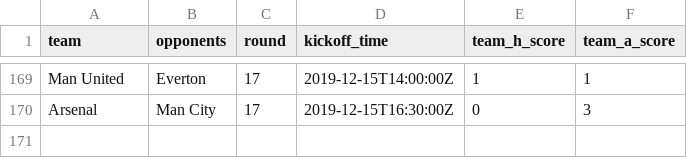
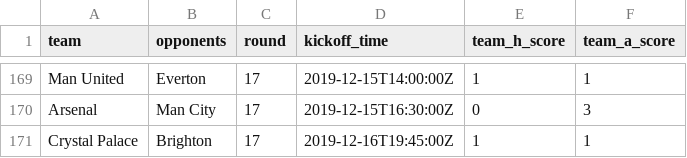
Before and after one commit to eivindhammers/filserver, a CSV file: scores.csv, drawn as a sheet; only a part is shown, gaps mark what is left out; the diff names each change by its address in the sheet, - before the commit and + after, or states it on an @@ line.

Commit message:
update scores

```diff
--- a/scores.csv
+++ b/scores.csv
+row 171: Crystal Palace | Brighton | 17 | 2019-12-16T19:45:00Z | 1 | 1
```
